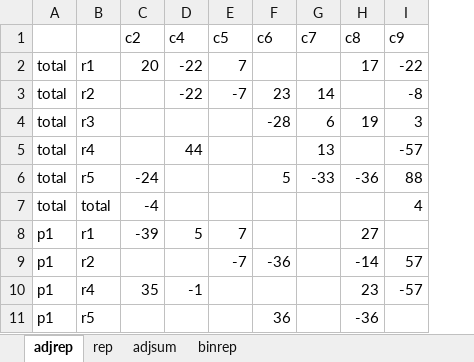
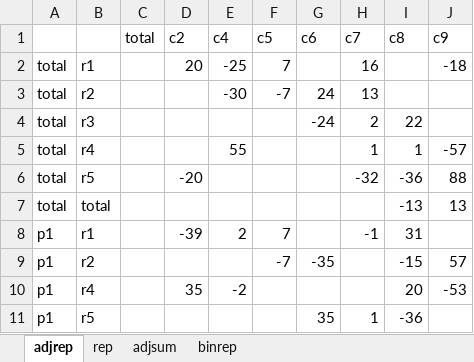
Before and after one commit to GAMS-dev/gamspy-examples, an Excel workbook: models/cta/results.xlsx, sheet adjrep, drawn as a sheet; only a part is shown; values as stored, in another font and other column widths than the file's, no borders; addresses are those after the commit; the diff covers the shown part only; the diff names each change by its address in the sheet, - before the commit and + after, or states it on an @@ line.

```diff
--- a/models/cta/results.xlsx (sheet adjrep)
+++ b/models/cta/results.xlsx (sheet adjrep)
+column C (total), empty
-E2 (c4): -22
+E2 (c4): -25
-H2 (c7): (empty)
+H2 (c7): 16
-I2 (c8): 17
+I2 (c8): (empty)
-J2 (c9): -22
+J2 (c9): -18
-E3 (c4): -22
+E3 (c4): -30
-G3 (c6): 23
+G3 (c6): 24
-H3 (c7): 14
+H3 (c7): 13
-J3 (c9): -8
+J3 (c9): (empty)
-G4 (c6): -28
+G4 (c6): -24
-H4 (c7): 6
+H4 (c7): 2
-I4 (c8): 19
+I4 (c8): 22
-J4 (c9): 3
+J4 (c9): (empty)
-E5 (c4): 44
+E5 (c4): 55
-H5 (c7): 13
+H5 (c7): 1
-I5 (c8): (empty)
+I5 (c8): 1
-D6 (c2): -24
+D6 (c2): -20
-G6 (c6): 5
+G6 (c6): (empty)
-H6 (c7): -33
+H6 (c7): -32
-D7 (c2): -4
+D7 (c2): (empty)
-I7 (c8): (empty)
+I7 (c8): -13
-J7 (c9): 4
+J7 (c9): 13
-E8 (c4): 5
+E8 (c4): 2
-H8 (c7): (empty)
+H8 (c7): -1
-I8 (c8): 27
+I8 (c8): 31
-G9 (c6): -36
+G9 (c6): -35
-I9 (c8): -14
+I9 (c8): -15
-E10 (c4): -1
+E10 (c4): -2
-I10 (c8): 23
+I10 (c8): 20
-J10 (c9): -57
+J10 (c9): -53
-G11 (c6): 36
+G11 (c6): 35
-H11 (c7): (empty)
+H11 (c7): 1
```
Also changed, not shown: 28 edited cells elsewhere in this sheet, sheet adjsum, sheet rep, sheet binrep, 2 other files.
